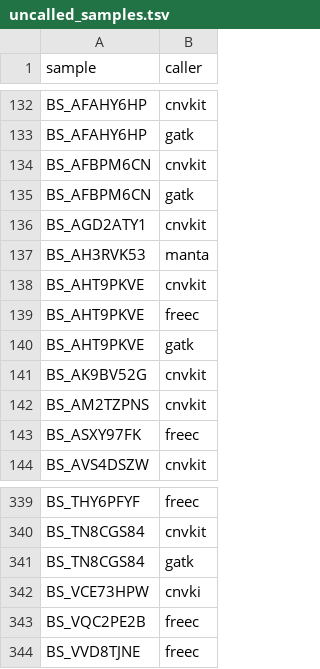
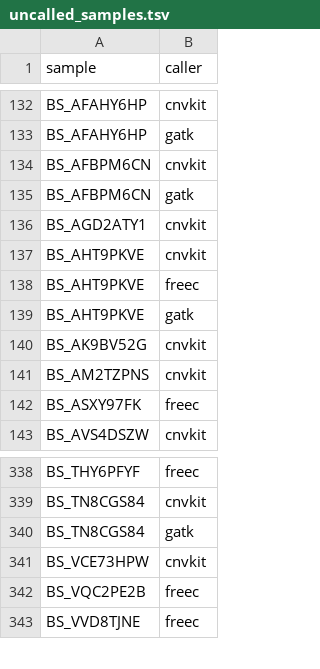
Before and after one commit to sangeetashukla/OpenPedCan-analysis, a TSV file: analyses/copy_number_consensus_call/results/uncalled_samples.tsv, drawn as a sheet; only a part is shown, gaps mark what is left out.

Commit message:
:bug: fix awk command to include column value from gatk

```diff
--- a/analyses/copy_number_consensus_call/results/uncalled_samples.tsv
+++ b/analyses/copy_number_consensus_call/results/uncalled_samples.tsv
@@ -136,3 +136,2 @@ BS_AFBPM6CN	gatk
 BS_AGD2ATY1	cnvkit
-BS_AH3RVK53	manta
 BS_AHT9PKVE	cnvkit
@@ -341,3 +340,3 @@ BS_TN8CGS84	cnvkit
 BS_TN8CGS84	gatk
-BS_VCE73HPW	cnvki
+BS_VCE73HPW	cnvkit
 BS_VQC2PE2B	freec
```
Also changed, not shown: 2 other files.
